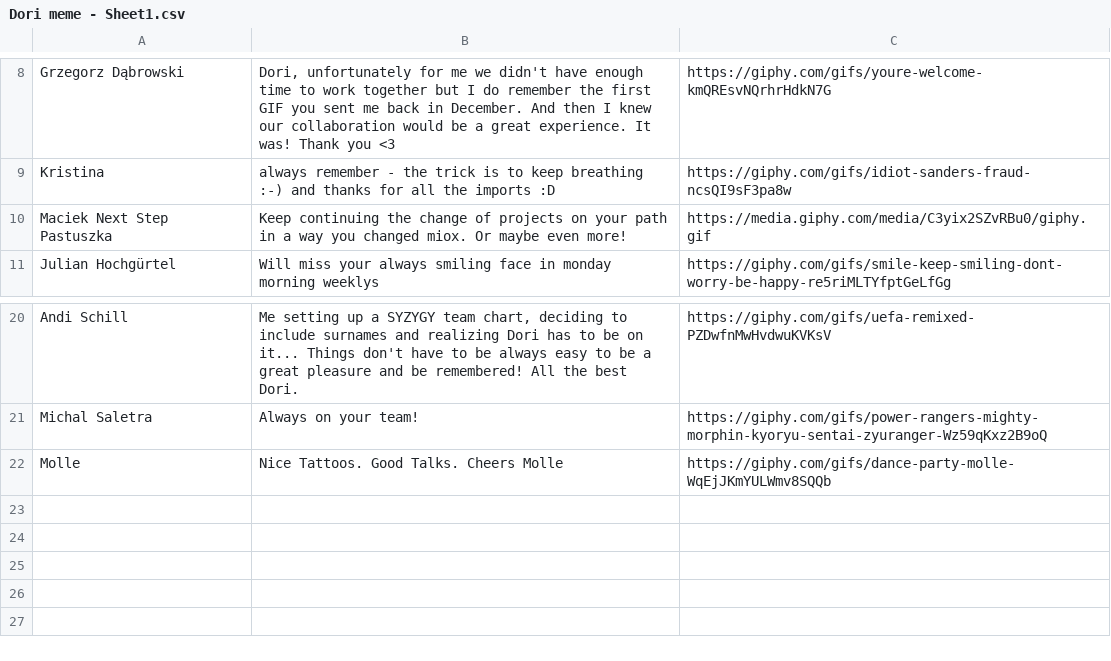
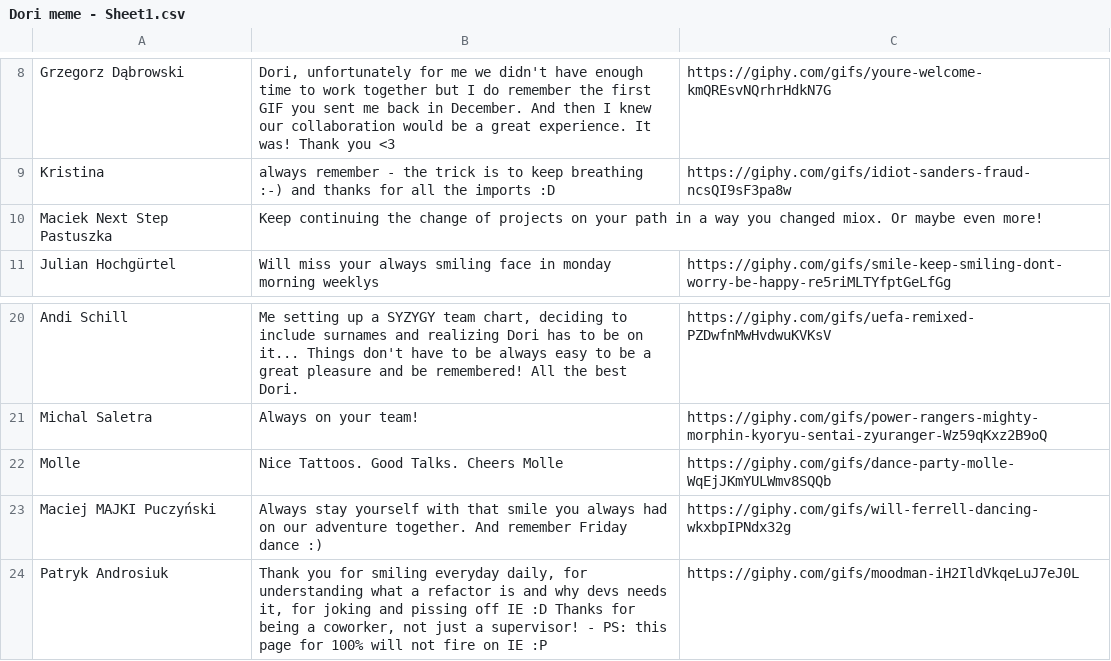
Before and after one commit to khamer1410/bye-dori, a CSV file: Dori meme - Sheet1.csv, drawn as a sheet; only a part is shown, gaps mark what is left out.

Commit message:
csv update

```diff
--- a/Dori meme - Sheet1.csv
+++ b/Dori meme - Sheet1.csv
@@ -9,3 +9,3 @@ Grzegorz Dąbrowski,"Dori, unfortunately for me we didn't have enough time to wo
 Kristina,always remember - the trick is to keep breathing :-)  and thanks for all the imports :D ,https://giphy.com/gifs/idiot-sanders-fraud-ncsQI9sF3pa8w
-Maciek Next Step Pastuszka,Keep continuing the change of projects on your path in a way you changed miox. Or maybe even more!, https://media.giphy.com/media/C3yix2SZvRBu0/giphy.gif
+Maciek Next Step Pastuszka,Keep continuing the change of projects on your path in a way you changed miox. Or maybe even more!,
 Julian Hochgürtel,Will miss your always smiling face in monday morning weeklys,https://giphy.com/gifs/smile-keep-smiling-dont-worry-be-happy-re5riMLTYfptGeLfGg
@@ -22 +22,3 @@ Michal Saletra,Always on your team!,https://giphy.com/gifs/power-rangers-mighty-
 Molle ,Nice Tattoos. Good Talks. Cheers Molle,https://giphy.com/gifs/dance-party-molle-WqEjJKmYULWmv8SQQb
+Maciej MAJKI Puczyński,Always stay yourself with that smile you always had on our adventure together. And remember Friday dance :),https://giphy.com/gifs/will-ferrell-dancing-wkxbpIPNdx32g
+Patryk Androsiuk,"Thank you for smiling everyday daily, for understanding what a refactor is and why devs needs it, for joking and pissing off IE :D Thanks for being a coworker, not just a supervisor! - PS: this page for 100% will not fire on IE :P",https://giphy.com/gifs/moodman-iH2IldVkqeLuJ7eJ0L
```
